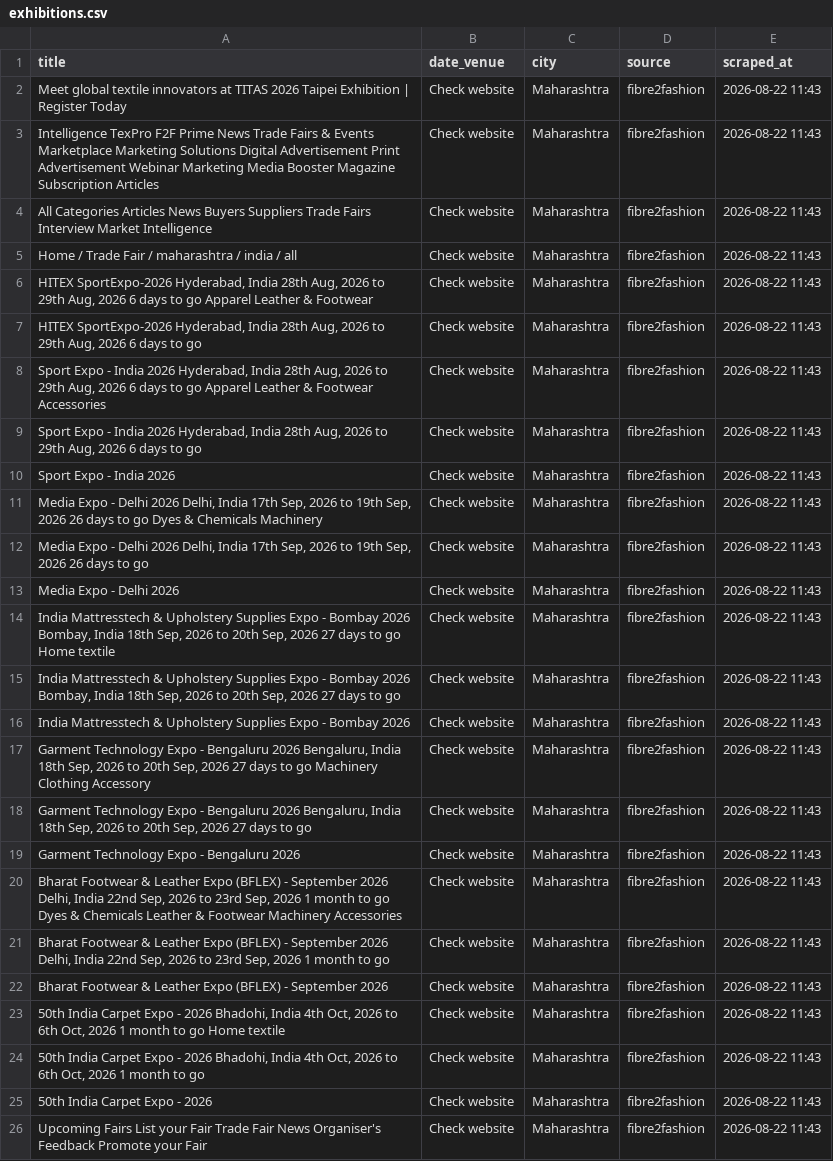
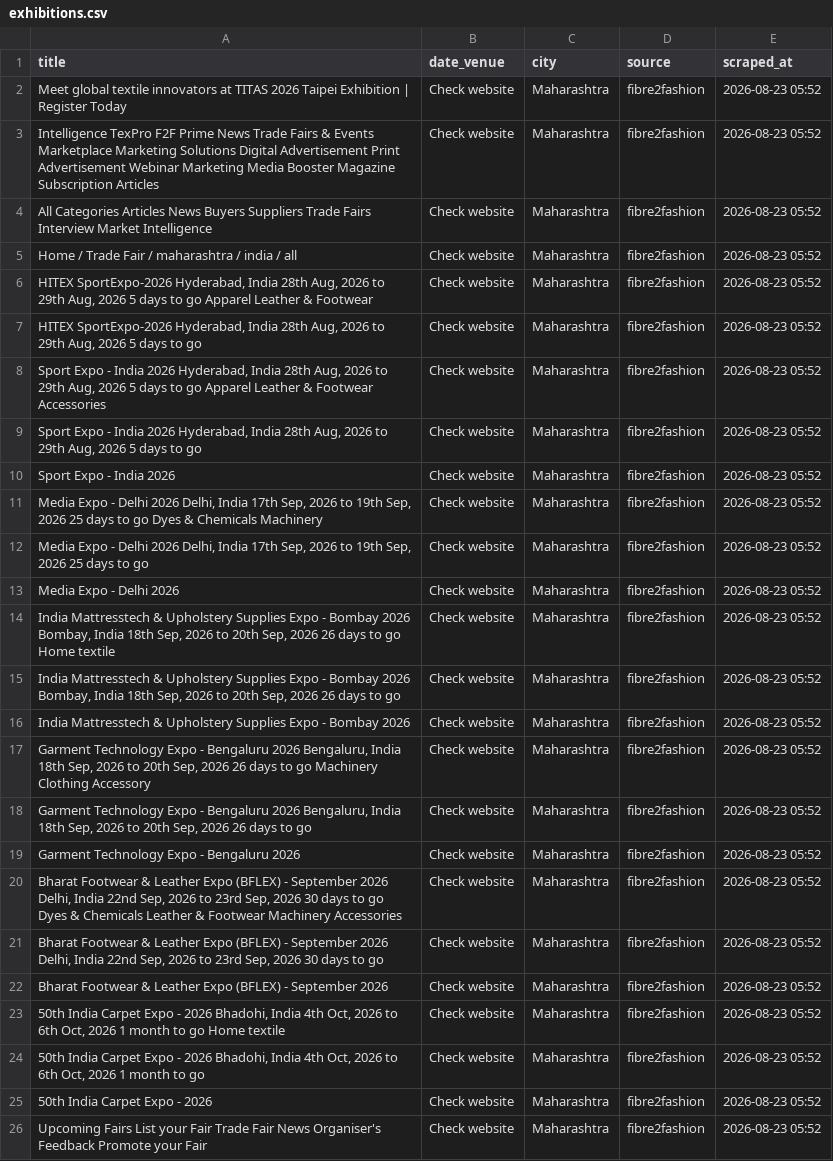
Before and after one commit to Customer-Delight/mh-exhibitions-scraper, a CSV file: exhibitions.csv, drawn as a sheet; the diff names each change by its address in the sheet, - before the commit and + after, or states it on an @@ line.

```diff
--- a/exhibitions.csv
+++ b/exhibitions.csv
-E2:E26 (scraped_at): 2026-08-22 11:43
+E2:E26 (scraped_at): 2026-08-23 05:52
-A6 (title): …Aug, 2026 6 days to…
+A6 (title): …Aug, 2026 5 days to…
-A7 (title): …Aug, 2026 6 days to…
+A7 (title): …Aug, 2026 5 days to…
-A8 (title): …Aug, 2026 6 days to…
+A8 (title): …Aug, 2026 5 days to…
-A9 (title): …Aug, 2026 6 days to…
+A9 (title): …Aug, 2026 5 days to…
-A11 (title): …Sep, 2026 26 days to…
+A11 (title): …Sep, 2026 25 days to…
-A12 (title): …Sep, 2026 26 days to…
+A12 (title): …Sep, 2026 25 days to…
-A14 (title): …Sep, 2026 27 days to…
+A14 (title): …Sep, 2026 26 days to…
-A15 (title): …Sep, 2026 27 days to…
+A15 (title): …Sep, 2026 26 days to…
-A17 (title): …Sep, 2026 27 days to…
+A17 (title): …Sep, 2026 26 days to…
-A18 (title): …Sep, 2026 27 days to…
+A18 (title): …Sep, 2026 26 days to…
-A20 (title): …Sep, 2026 1 month to go…
+A20 (title): …Sep, 2026 30 days to go…
-A21 (title): …Sep, 2026 1 month to go
+A21 (title): …Sep, 2026 30 days to go
```
